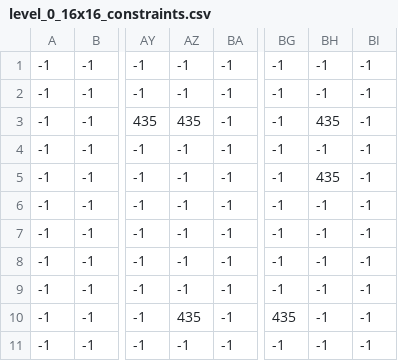
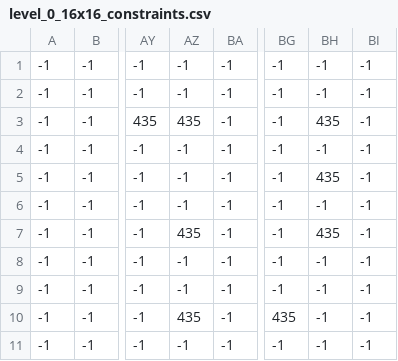
Before and after one commit to henry1599/Pygame_Assignment_2, a CSV file: Btl3/_levels/1/level_0_16x16_constraints.csv, drawn as a sheet; only a part is shown, gaps mark what is left out; the diff names each change by its address in the sheet, - before the commit and + after, or states it on an @@ line.

```diff
--- a/Btl3/_levels/1/level_0_16x16_constraints.csv
+++ b/Btl3/_levels/1/level_0_16x16_constraints.csv
-AZ7: -1
+AZ7: 435
-BH7: -1
+BH7: 435
```
Also changed, not shown: Btl3/_levels/1/level_0_16x16_enemy.csv, 2 other files.
